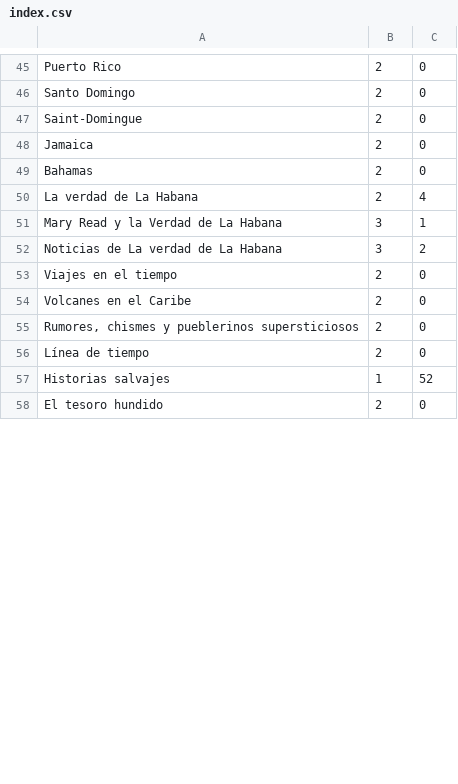
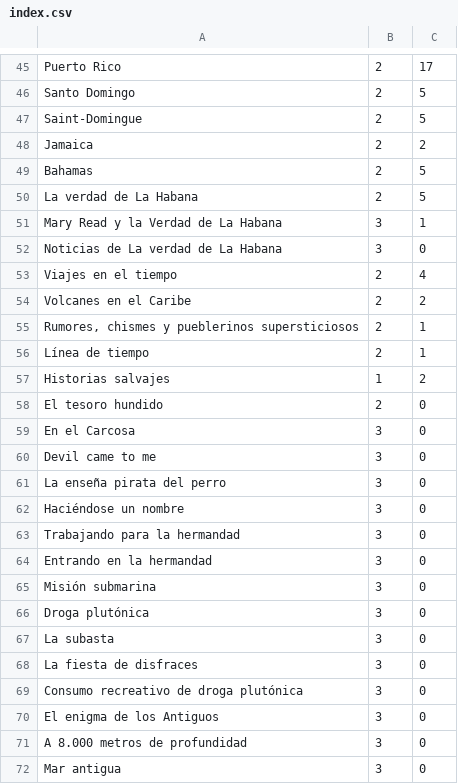
Before and after one commit to gwannon/ArrrCthulhu, a CSV file: index.csv, drawn as a sheet; only a part is shown, gaps mark what is left out; the diff covers the shown part only; the diff names each change by its address in the sheet, - before the commit and + after, or states it on an @@ line.

```diff
--- a/index.csv
+++ b/index.csv
-C45: 0
+C45: 17
-C46:C47: 0
+C46:C47: 5
-C48: 0
+C48: 2
-C49: 0
+C49: 5
-C50: 4
+C50: 5
-C52: 2
+C52: 0
-C53: 0
+C53: 4
-C54: 0
+C54: 2
-C55:C56: 0
+C55:C56: 1
-C57: 52
+C57: 2
+row 59: En el Carcosa | 3 | 0
+row 60: Devil came to me | 3 | 0
+row 61: La enseña pirata del perro | 3 | 0
+row 62: Haciéndose un nombre | 3 | 0
+row 63: Trabajando para la hermandad | 3 | 0
+row 64: Entrando en la hermandad | 3 | 0
+row 65: Misión submarina | 3 | 0
+row 66: Droga plutónica | 3 | 0
+row 67: La subasta | 3 | 0
+row 68: La fiesta de disfraces | 3 | 0
+row 69: Consumo recreativo de droga plutónica | 3 | 0
+row 70: El enigma de los Antiguos | 3 | 0
+row 71: A 8.000 metros de profundidad | 3 | 0
+row 72: Mar antigua | 3 | 0
```
Also changed, not shown: 39 added rows, 2 removed rows and 23 edited cells elsewhere in this file, 2 other files.
